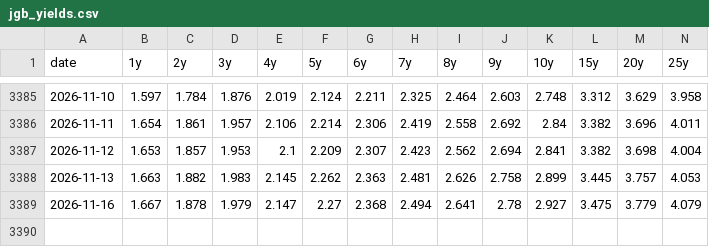
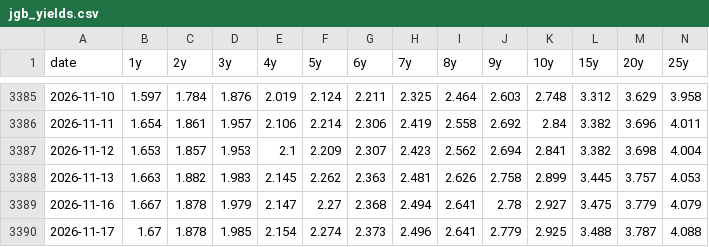
Before and after one commit to olehakengo-svg/fx-ai-trader, a CSV file: data/external/rate_anchor/jgb_yields.csv, drawn as a sheet; only a part is shown, gaps mark what is left out; rows hold the shown columns only; the diff names each change by its address in the sheet, - before the commit and + after, or states it on an @@ line.

```diff
--- a/data/external/rate_anchor/jgb_yields.csv
+++ b/data/external/rate_anchor/jgb_yields.csv
+row 3390: 2026-11-17 | 1.67 | 1.878 | 1.985 | 2.154 | 2.274 | 2.373 | 2.496 | 2.641 | 2.779 | 2.925 | 3.488 | 3.787 | 4.088
```
Also changed, not shown: data/external/rate_anchor/us_treasury_yields.csv, data/external/rate_anchor/zn_f_daily.csv, 2 other files.
